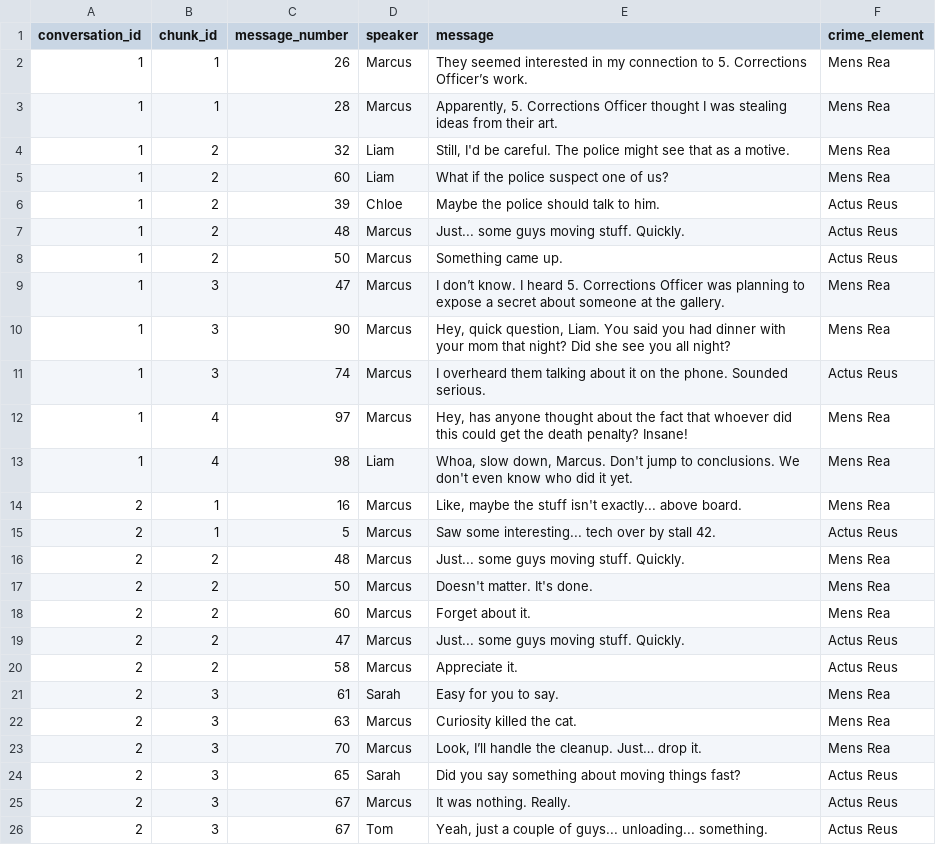
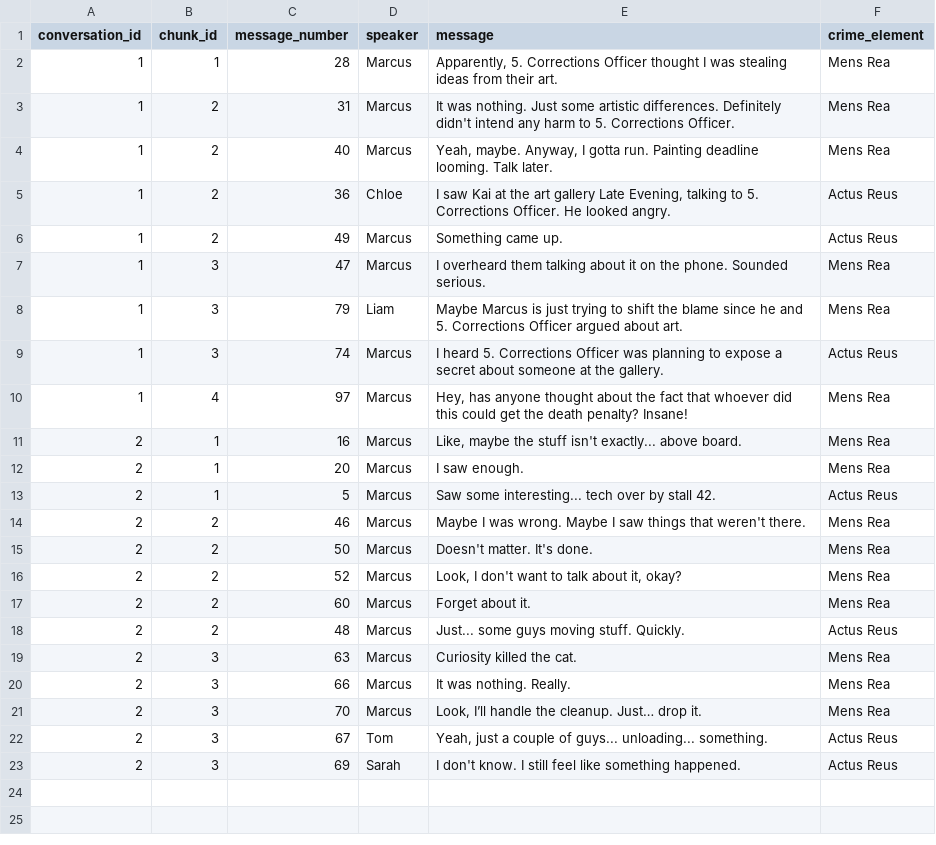
Before and after one commit to mohanasrujana/Message-Analyser, a CSV file: data/predicted_result.csv, drawn as a sheet; removed rows and columns are numbered as before the commit, all else as after; the diff names each change by its address in the sheet, - before the commit and + after, or states it on an @@ line.

```diff
--- a/data/predicted_result.csv
+++ b/data/predicted_result.csv
-row 2: 1 | 1 | 26 | Marcus | They seemed interested in my connection to 5. Corrections Officer’s work. | Mens Rea
-C3 (message_number): 32
+C3 (message_number): 31
-D3:D4 (speaker): Liam
+D3:D4 (speaker): Marcus
-E3 (message): Still, I'd be careful. The police might see that as a motive.
+E3 (message): It was nothing. Just some artistic differences. Definitely didn't intend any harm to 5. Corrections Officer.
-C4 (message_number): 60
+C4 (message_number): 40
-E4 (message): What if the police suspect one of us?
+E4 (message): Yeah, maybe. Anyway, I gotta run. Painting deadline looming. Talk later.
-C5 (message_number): 39
+C5 (message_number): 36
-E5 (message): Maybe the police should talk to him.
+E5 (message): I saw Kai at the art gallery Late Evening, talking to 5. Corrections Officer. He looked angry.
-row 7: 1 | 2 | 48 | Marcus | Just... some guys moving stuff. Quickly. | Actus Reus
-C6 (message_number): 50
+C6 (message_number): 49
-E7 (message): I don’t know. I heard 5. Corrections Officer was planning to expose a secret about someone at the gallery.
+E7 (message): I overheard them talking about it on the phone. Sounded serious.
-C8 (message_number): 90
+C8 (message_number): 79
-D8 (speaker): Marcus
+D8 (speaker): Liam
-E8 (message): Hey, quick question, Liam. You said you had dinner with your mom that night? Did she see you all night?
+E8 (message): Maybe Marcus is just trying to shift the blame since he and 5. Corrections Officer argued about art.
-E9 (message): I overheard them talking about it on the phone. Sounded serious.
+E9 (message): I heard 5. Corrections Officer was planning to expose a secret about someone at the gallery.
-row 13: 1 | 4 | 98 | Liam | Whoa, slow down, Marcus. Don't jump to conclusions. We don't even know who did it yet. | Mens Rea
+row 12: 2 | 1 | 20 | Marcus | I saw enough. | Mens Rea
-C14 (message_number): 48
+C14 (message_number): 46
-E14 (message): Just... some guys moving stuff. Quickly.
+E14 (message): Maybe I was wrong. Maybe I saw things that weren't there.
+row 16: 2 | 2 | 52 | Marcus | Look, I don't want to talk about it, okay? | Mens Rea
-C18 (message_number): 47
+C18 (message_number): 48
-row 20: 2 | 2 | 58 | Marcus | Appreciate it. | Actus Reus
-row 21: 2 | 3 | 61 | Sarah | Easy for you to say. | Mens Rea
+row 20: 2 | 3 | 66 | Marcus | It was nothing. Really. | Mens Rea
-row 24: 2 | 3 | 65 | Sarah | Did you say something about moving things fast? | Actus Reus
-row 25: 2 | 3 | 67 | Marcus | It was nothing. Really. | Actus Reus
+row 23: 2 | 3 | 69 | Sarah | I don't know. I still feel like something happened. | Actus Reus
```
Also changed, not shown: 7 other files.
